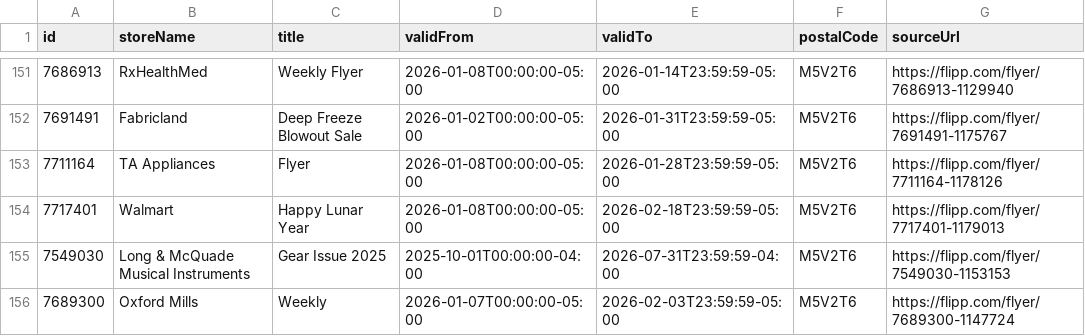
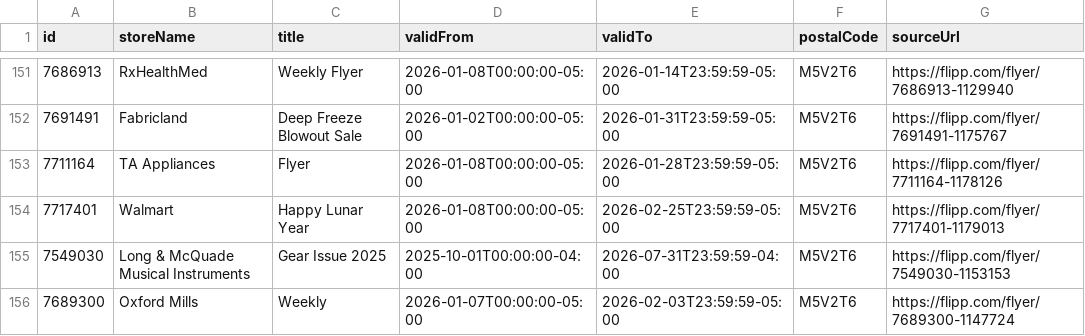
Before and after one commit to dohougroup/flyer-scraper, a CSV file: data/M5V2T6.csv, drawn as a sheet; only a part is shown, gaps mark what is left out; the diff covers the shown part only.

```diff
--- a/data/M5V2T6.csv
+++ b/data/M5V2T6.csv
@@ -153,3 +153,3 @@ id,storeName,title,validFrom,validTo,postalCode,sourceUrl
 7711164,"TA Appliances","Flyer",2026-01-08T00:00:00-05:00,2026-01-28T23:59:59-05:00,M5V2T6,https://flipp.com/flyer/7711164-1178126
-7717401,"Walmart","Happy Lunar Year",2026-01-08T00:00:00-05:00,2026-02-18T23:59:59-05:00,M5V2T6,https://flipp.com/flyer/7717401-1179013
+7717401,"Walmart","Happy Lunar Year",2026-01-08T00:00:00-05:00,2026-02-25T23:59:59-05:00,M5V2T6,https://flipp.com/flyer/7717401-1179013
 7549030,"Long & McQuade Musical Instruments","Gear Issue 2025",2025-10-01T00:00:00-04:00,2026-07-31T23:59:59-04:00,M5V2T6,https://flipp.com/flyer/7549030-1153153
```
Also changed, not shown: 119 moved rows elsewhere in this file, data/H3B2G7.csv, data/K1P1J1.csv, 2 other files.
